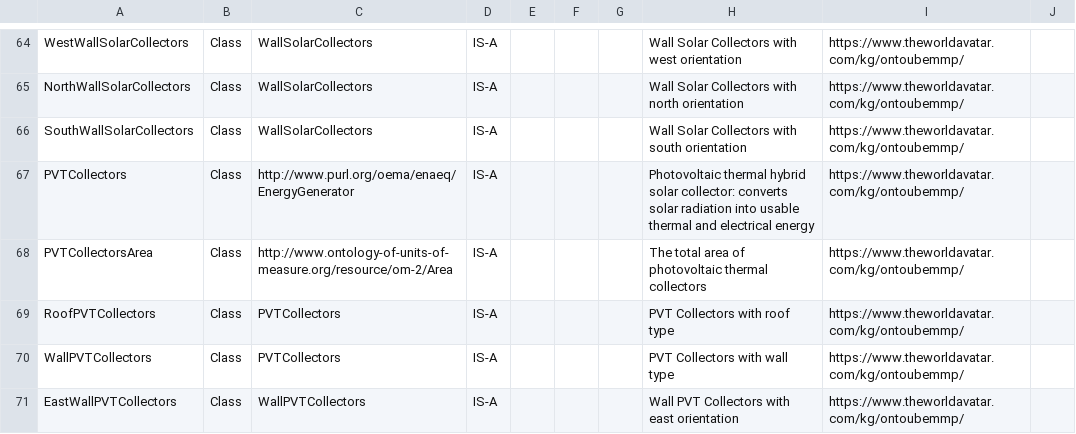
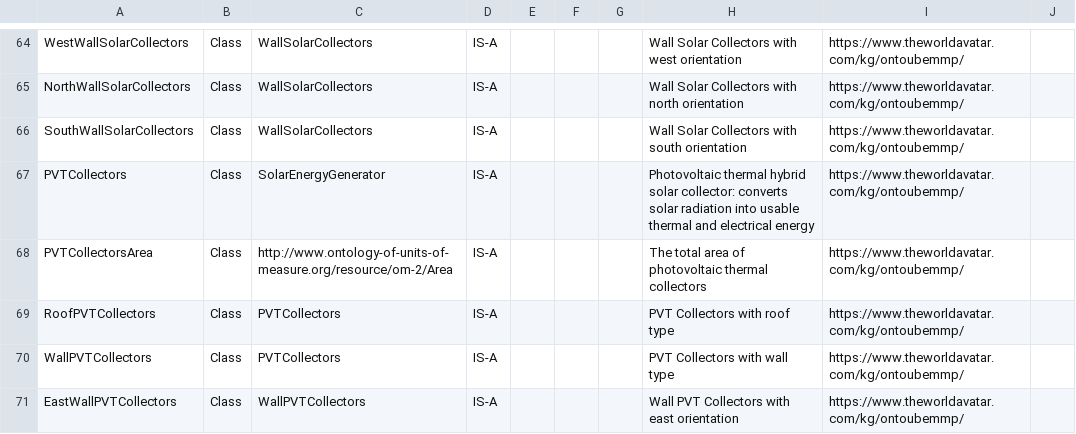
Before and after one commit to msff2/ontology, a CSV file: JPS_Ontology/ontology/ontoubemmp/ontoubemmp.csv, drawn as a sheet; only a part is shown, gaps mark what is left out; the diff covers the shown part only.

Commit message:
22-dev-solar-radiation-extension-in-ontoubemmp: add SolarEnergyGenerator class and fix domain definitions of hasPeakPower, hasSpecificYield, and receivesRadiation

```diff
--- a/JPS_Ontology/ontology/ontoubemmp/ontoubemmp.csv
+++ b/JPS_Ontology/ontology/ontoubemmp/ontoubemmp.csv
@@ -66,3 +66,3 @@ NorthWallSolarCollectors,Class,WallSolarCollectors,IS-A,,,,Wall Solar Collectors
 SouthWallSolarCollectors,Class,WallSolarCollectors,IS-A,,,,Wall Solar Collectors with south orientation,https://www.theworldavatar.com/kg/ontoubemmp/,
-PVTCollectors,Class,http://www.purl.org/oema/enaeq/EnergyGenerator,IS-A,,,,Photovoltaic thermal hybrid solar collector: converts solar radiation into usable thermal and electrical energy,https://www.theworldavatar.com/kg/ontoubemmp/,
+PVTCollectors,Class,SolarEnergyGenerator,IS-A,,,,Photovoltaic thermal hybrid solar collector: converts solar radiation into usable thermal and electrical energy,https://www.theworldavatar.com/kg/ontoubemmp/,
 PVTCollectorsArea,Class,http://www.ontology-of-units-of-measure.org/resource/om-2/Area,IS-A,,,,The total area of photovoltaic thermal collectors,https://www.theworldavatar.com/kg/ontoubemmp/,
```
Also changed, not shown: 1 added row, 9 removed rows and 7 edited cells elsewhere in this file, 1 other file.
